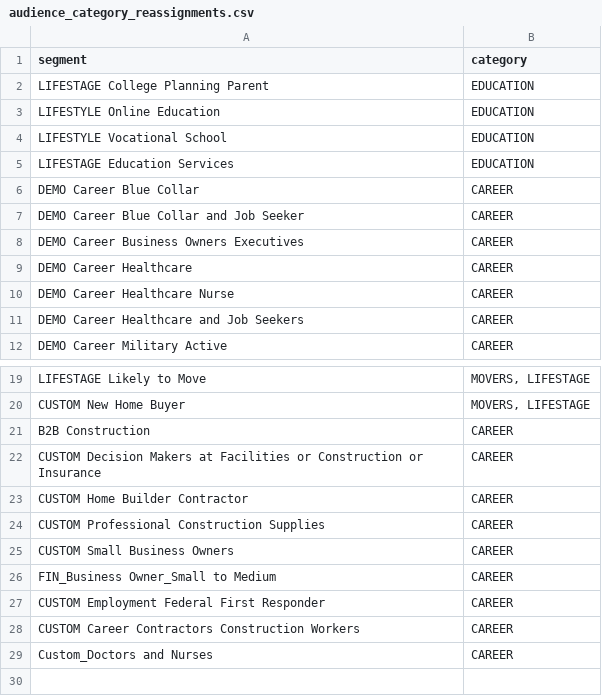
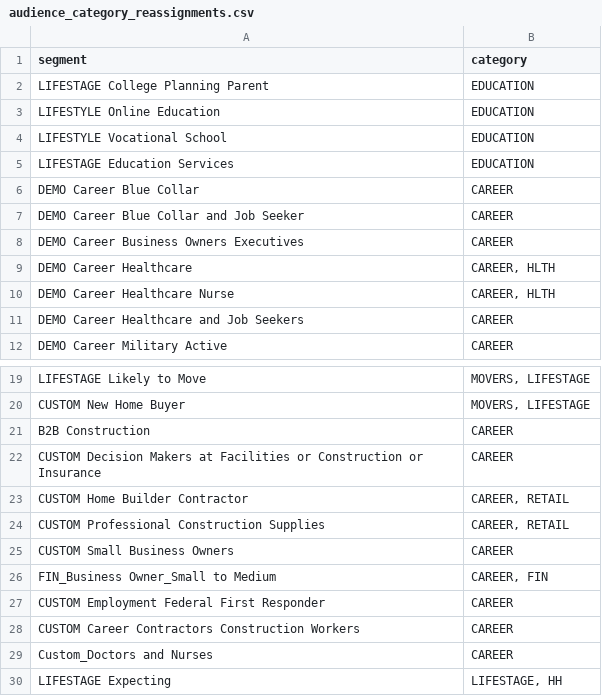
Before and after one commit to mfreedman1589/proposal-builder, a CSV file: audience_category_reassignments.csv, drawn as a sheet; only a part is shown, gaps mark what is left out.

```diff
--- a/audience_category_reassignments.csv
+++ b/audience_category_reassignments.csv
@@ -8,4 +8,4 @@ DEMO Career Blue Collar and Job Seeker,CAREER
 DEMO Career Business Owners Executives,CAREER
-DEMO Career Healthcare,CAREER
-DEMO Career Healthcare Nurse,CAREER
+DEMO Career Healthcare,"CAREER, HLTH"
+DEMO Career Healthcare Nurse,"CAREER, HLTH"
 DEMO Career Healthcare and Job Seekers,CAREER
@@ -22,6 +22,6 @@ B2B Construction,CAREER
 CUSTOM Decision Makers at Facilities or Construction or Insurance,CAREER
-CUSTOM Home Builder Contractor,CAREER
-CUSTOM Professional Construction Supplies,CAREER
+CUSTOM Home Builder Contractor,"CAREER, RETAIL"
+CUSTOM Professional Construction Supplies,"CAREER, RETAIL"
 CUSTOM Small Business Owners,CAREER
-FIN_Business Owner_Small to Medium,CAREER
+FIN_Business Owner_Small to Medium,"CAREER, FIN"
 CUSTOM Employment Federal First Responder,CAREER
@@ -29 +29,2 @@ CUSTOM Career Contractors Construction Workers,CAREER
 Custom_Doctors and Nurses,CAREER
+LIFESTAGE Expecting,"LIFESTAGE, HH"
```
Also changed, not shown: audience_component_overrides.csv.
